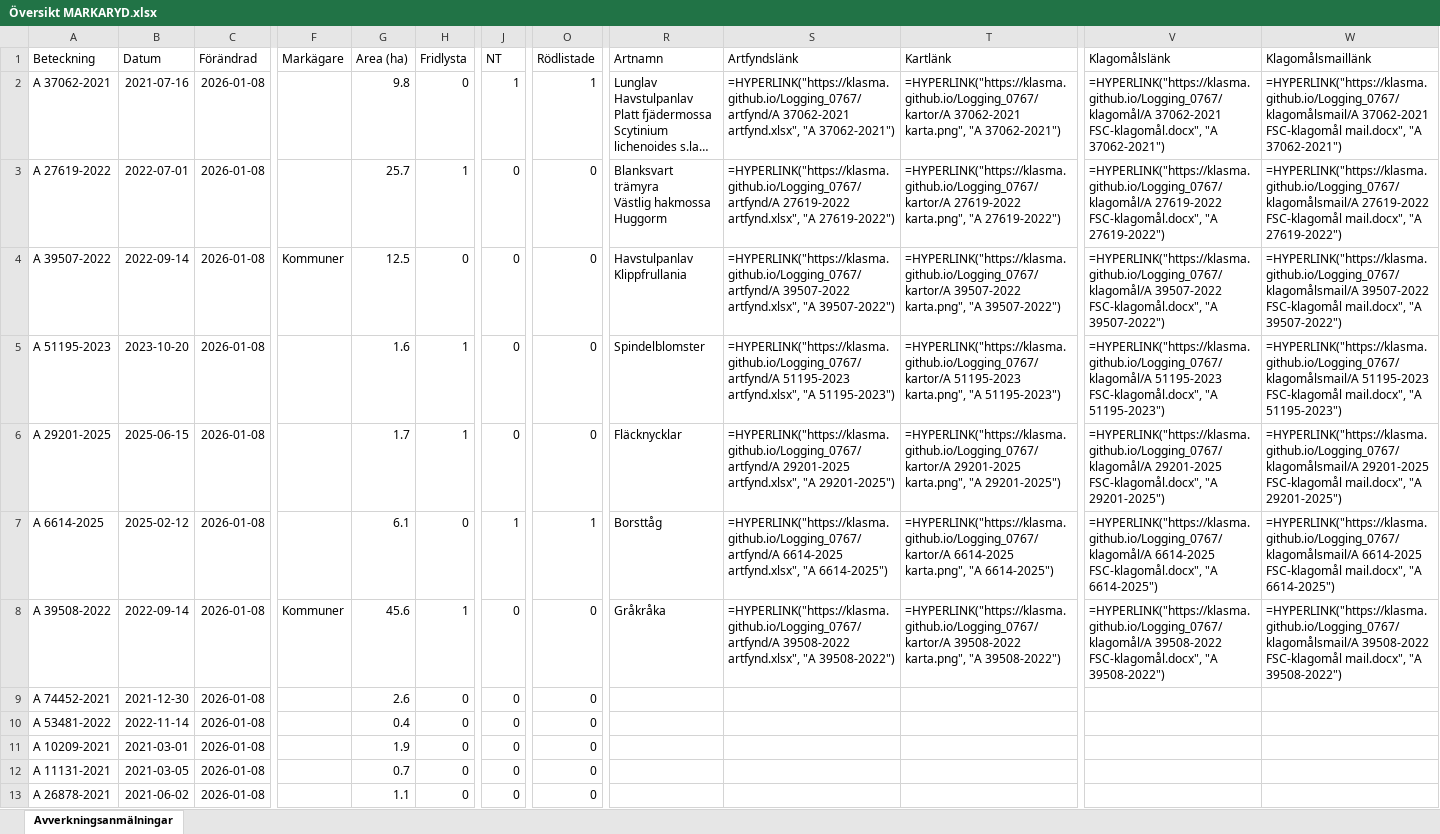
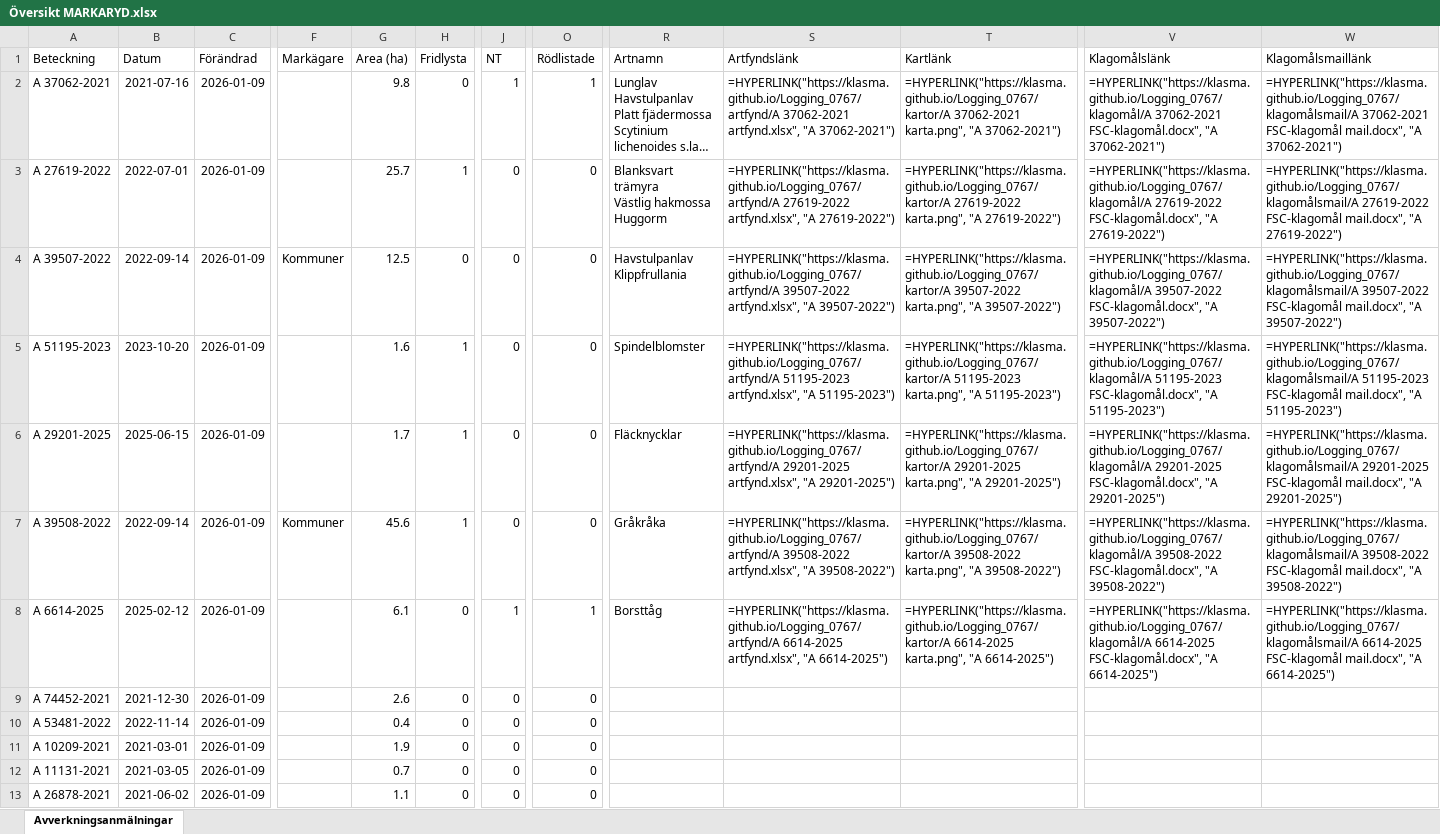
Before and after one commit to klasma/Logging_0767, an Excel workbook: Översikt MARKARYD.xlsx, sheet Avverkningsanmälningar, drawn as a sheet; only a part is shown, gaps mark what is left out; long unchanged cells end in …; values as stored, in another font and other column widths than the file's, no borders; formulas without a stored value are shown as written; the diff covers the shown part only; the diff names each change by its address in the sheet, - before the commit and + after, or states it on an @@ line.

```diff
--- a/Översikt MARKARYD.xlsx (sheet Avverkningsanmälningar)
+++ b/Översikt MARKARYD.xlsx (sheet Avverkningsanmälningar)
-C2:C13 (Förändrad): 2026-01-08
+C2:C13 (Förändrad): 2026-01-09
-A7 (Beteckning): A 6614-2025
+A7 (Beteckning): A 39508-2022
-B7 (Datum): 2025-02-12
+B7 (Datum): 2022-09-14
-F7 (Markägare): (empty)
+F7 (Markägare): Kommuner
-G7 (Area (ha)): 6.1
+G7 (Area (ha)): 45.6
-H7 (Fridlysta): 0
+H7 (Fridlysta): 1
-J7 (NT): 1
+J7 (NT): 0
-O7 (Rödlistade): 1
+O7 (Rödlistade): 0
-R7 (Artnamn): Borsttåg
+R7 (Artnamn): Gråkråka
-S7 (Artfyndslänk): =HYPERLINK("https://klasma.github.io/Logging_0767/artfynd/A 6614-2025 artfynd.xlsx", "A 6614-2025")
+S7 (Artfyndslänk): =HYPERLINK("https://klasma.github.io/Logging_0767/artfynd/A 39508-2022 artfynd.xlsx", "A 39508-2022")
-T7 (Kartlänk): =HYPERLINK("https://klasma.github.io/Logging_0767/kartor/A 6614-2025 karta.png", "A 6614-2025")
+T7 (Kartlänk): =HYPERLINK("https://klasma.github.io/Logging_0767/kartor/A 39508-2022 karta.png", "A 39508-2022")
-V7 (Klagomålslänk): =HYPERLINK("https://klasma.github.io/Logging_0767/klagomål/A 6614-2025 FSC-klagomål.docx", "A 6614-2025")
+V7 (Klagomålslänk): =HYPERLINK("https://klasma.github.io/Logging_0767/klagomål/A 39508-2022 FSC-klagomål.docx", "A 39508-2022")
-W7 (Klagomålsmaillänk): =HYPERLINK("https://klasma.github.io/Logging_0767/klagomålsmail/A 6614-2025 FSC-klagomål mail.docx", "A 6614-2025")
+W7 (Klagomålsmaillänk): =HYPERLINK("https://klasma.github.io/Logging_0767/klagomålsmail/A 39508-2022 FSC-klagomål mail.docx", "A 39508-2022")
-A8 (Beteckning): A 39508-2022
+A8 (Beteckning): A 6614-2025
-B8 (Datum): 2022-09-14
+B8 (Datum): 2025-02-12
-F8 (Markägare): Kommuner
+F8 (Markägare): (empty)
-G8 (Area (ha)): 45.6
+G8 (Area (ha)): 6.1
-H8 (Fridlysta): 1
+H8 (Fridlysta): 0
-J8 (NT): 0
+J8 (NT): 1
-O8 (Rödlistade): 0
+O8 (Rödlistade): 1
-R8 (Artnamn): Gråkråka
+R8 (Artnamn): Borsttåg
-S8 (Artfyndslänk): =HYPERLINK("https://klasma.github.io/Logging_0767/artfynd/A 39508-2022 artfynd.xlsx", "A 39508-2022")
+S8 (Artfyndslänk): =HYPERLINK("https://klasma.github.io/Logging_0767/artfynd/A 6614-2025 artfynd.xlsx", "A 6614-2025")
-T8 (Kartlänk): =HYPERLINK("https://klasma.github.io/Logging_0767/kartor/A 39508-2022 karta.png", "A 39508-2022")
+T8 (Kartlänk): =HYPERLINK("https://klasma.github.io/Logging_0767/kartor/A 6614-2025 karta.png", "A 6614-2025")
-V8 (Klagomålslänk): =HYPERLINK("https://klasma.github.io/Logging_0767/klagomål/A 39508-2022 FSC-klagomål.docx", "A 39508-2022")
+V8 (Klagomålslänk): =HYPERLINK("https://klasma.github.io/Logging_0767/klagomål/A 6614-2025 FSC-klagomål.docx", "A 6614-2025")
-W8 (Klagomålsmaillänk): =HYPERLINK("https://klasma.github.io/Logging_0767/klagomålsmail/A 39508-2022 FSC-klagomål mail.docx", "A 39508-2022")
+W8 (Klagomålsmaillänk): =HYPERLINK("https://klasma.github.io/Logging_0767/klagomålsmail/A 6614-2025 FSC-klagomål mail.docx", "A 6614-2025")
```
Also changed, not shown: 1616 edited cells elsewhere in this sheet, artfynd/A 27619-2022 artfynd.xlsx, artfynd/A 29201-2025 artfynd.xlsx, 41 other files.
